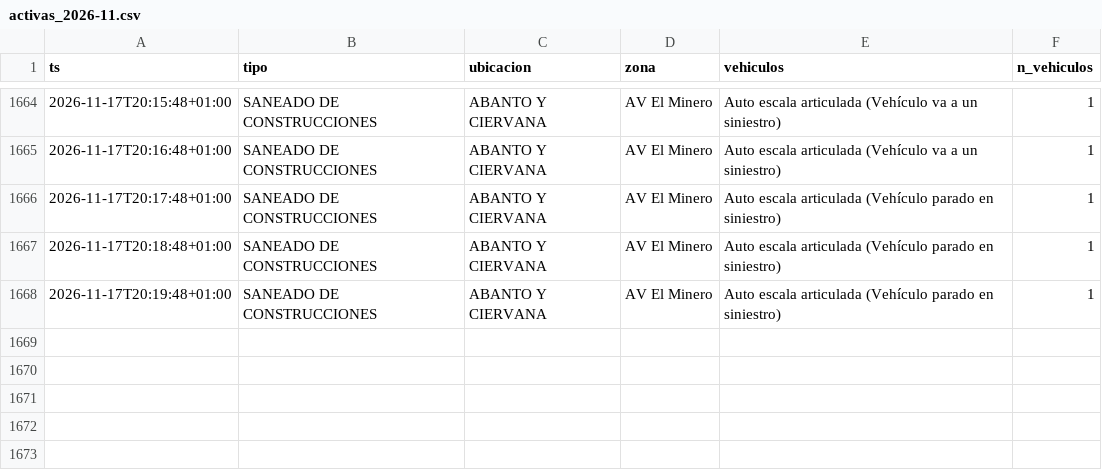
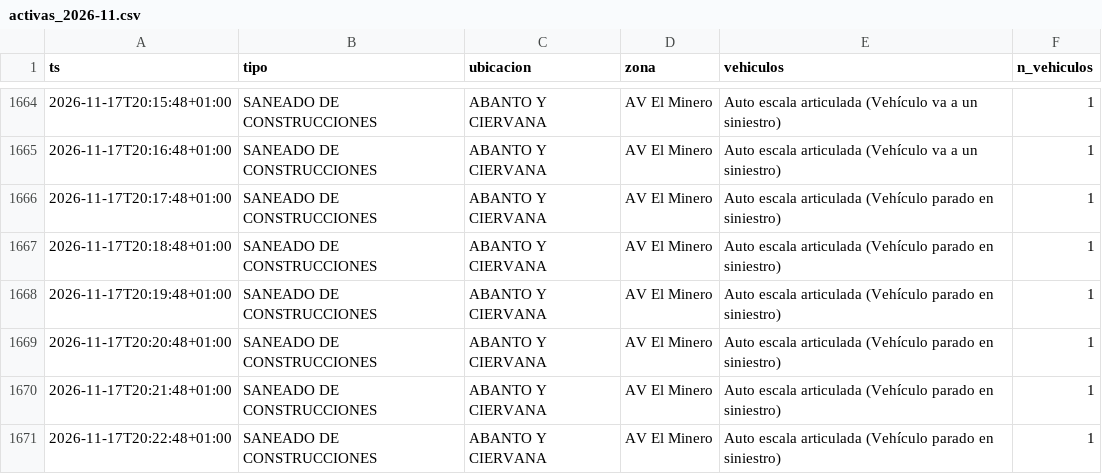
Before and after one commit to bsendagorta/auria, a CSV file: datos/online/github-min/activas_2026-11.csv, drawn as a sheet; only a part is shown, gaps mark what is left out; the diff names each change by its address in the sheet, - before the commit and + after, or states it on an @@ line.

Commit message:
datos: capturas por minuto hasta 20:22

```diff
--- a/datos/online/github-min/activas_2026-11.csv
+++ b/datos/online/github-min/activas_2026-11.csv
+row 1669: 2026-11-17T20:20:48+01:00 | SANEADO DE CONSTRUCCIONES | ABANTO Y CIERVANA | AV El Minero | Auto escala articulada (Vehículo parado en siniestro) | 1
+row 1670: 2026-11-17T20:21:48+01:00 | SANEADO DE CONSTRUCCIONES | ABANTO Y CIERVANA | AV El Minero | Auto escala articulada (Vehículo parado en siniestro) | 1
+row 1671: 2026-11-17T20:22:48+01:00 | SANEADO DE CONSTRUCCIONES | ABANTO Y CIERVANA | AV El Minero | Auto escala articulada (Vehículo parado en siniestro) | 1
```
Also changed, not shown: datos/online/github-min/capturas_2026-11.csv, 1 other file.
